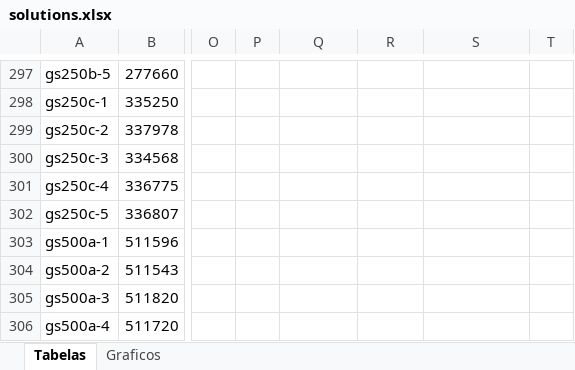
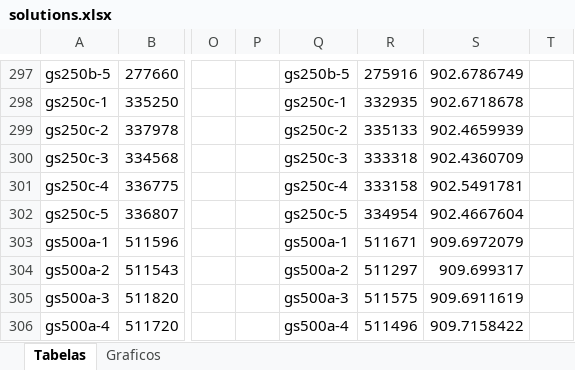
Before and after one commit to renatasarmet/ICAlgoritmos, an Excel workbook: solutions.xlsx, sheet Tabelas, drawn as a sheet; only a part is shown, gaps mark what is left out; values as stored, in another font and other column widths than the file's, no borders; conditional formats not drawn; the diff covers the shown part only; the diff names each change by its address in the sheet, - before the commit and + after, or states it on an @@ line.

```diff
--- a/solutions.xlsx (sheet Tabelas)
+++ b/solutions.xlsx (sheet Tabelas)
-Q297: (empty)
+Q297: gs250b-5
-R297: (empty)
+R297: 275916
-S297: (empty)
+S297: 902.6786749
-Q298: (empty)
+Q298: gs250c-1
-R298: (empty)
+R298: 332935
-S298: (empty)
+S298: 902.6718678
-Q299: (empty)
+Q299: gs250c-2
-R299: (empty)
+R299: 335133
-S299: (empty)
+S299: 902.4659939
-Q300: (empty)
+Q300: gs250c-3
-R300: (empty)
+R300: 333318
-S300: (empty)
+S300: 902.4360709
-Q301: (empty)
+Q301: gs250c-4
-R301: (empty)
+R301: 333158
-S301: (empty)
+S301: 902.5491781
-Q302: (empty)
+Q302: gs250c-5
-R302: (empty)
+R302: 334954
-S302: (empty)
+S302: 902.4667604
-Q303: (empty)
+Q303: gs500a-1
-R303: (empty)
+R303: 511671
-S303: (empty)
+S303: 909.6972079
-Q304: (empty)
+Q304: gs500a-2
-R304: (empty)
+R304: 511297
-S304: (empty)
+S304: 909.699317
-Q305: (empty)
+Q305: gs500a-3
-R305: (empty)
+R305: 511575
-S305: (empty)
+S305: 909.6911619
-Q306: (empty)
+Q306: gs500a-4
-R306: (empty)
+R306: 511496
-S306: (empty)
+S306: 909.7158422
```
Also changed, not shown: 34 edited cells, cell formats and merged cells elsewhere in this sheet, formulas that keep their value, charts or pictures, 16 other files.
